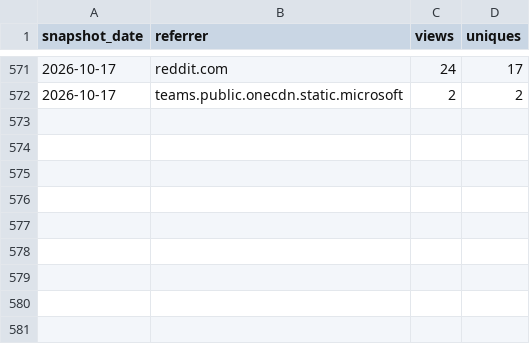
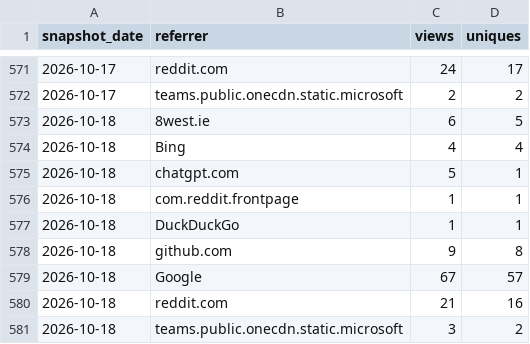
Before and after one commit to GaZmagik/iso-24495, a CSV file: data/referrers.csv, drawn as a sheet; only a part is shown, gaps mark what is left out; the diff names each change by its address in the sheet, - before the commit and + after, or states it on an @@ line.

```diff
--- a/data/referrers.csv
+++ b/data/referrers.csv
+row 573: 2026-10-18 | 8west.ie | 6 | 5
+row 574: 2026-10-18 | Bing | 4 | 4
+row 575: 2026-10-18 | chatgpt.com | 5 | 1
+row 576: 2026-10-18 | com.reddit.frontpage | 1 | 1
+row 577: 2026-10-18 | DuckDuckGo | 1 | 1
+row 578: 2026-10-18 | github.com | 9 | 8
+row 579: 2026-10-18 | Google | 67 | 57
+row 580: 2026-10-18 | reddit.com | 21 | 16
+row 581: 2026-10-18 | teams.public.onecdn.static.microsoft | 3 | 2
```
Also changed, not shown: data/daily.csv, data/windows.csv.
